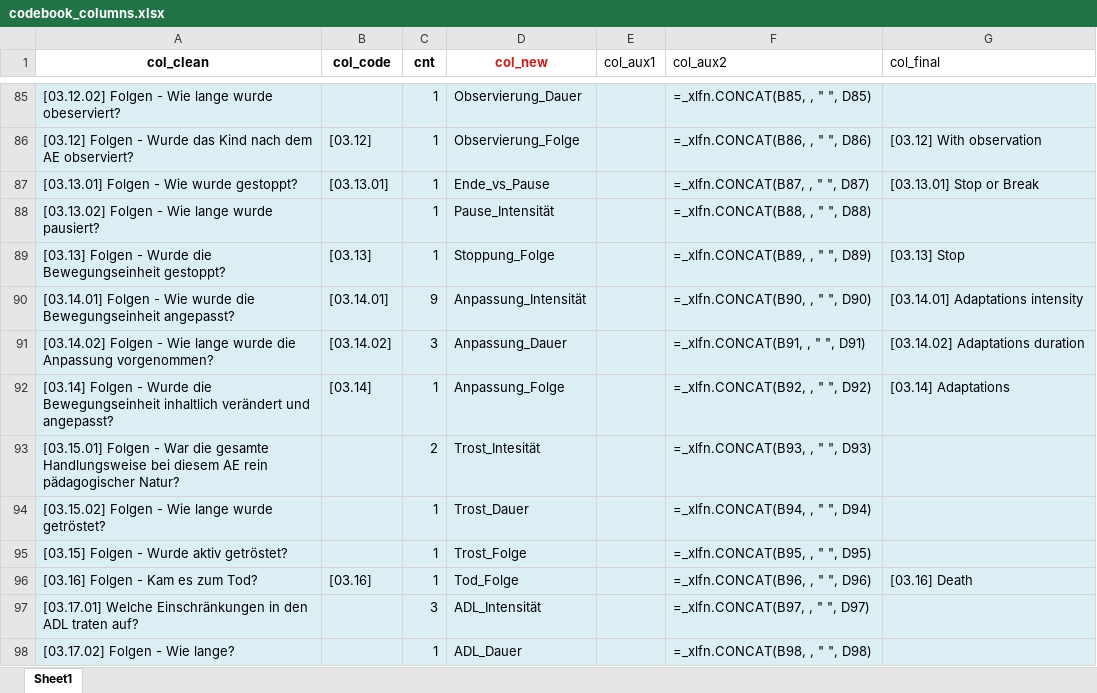
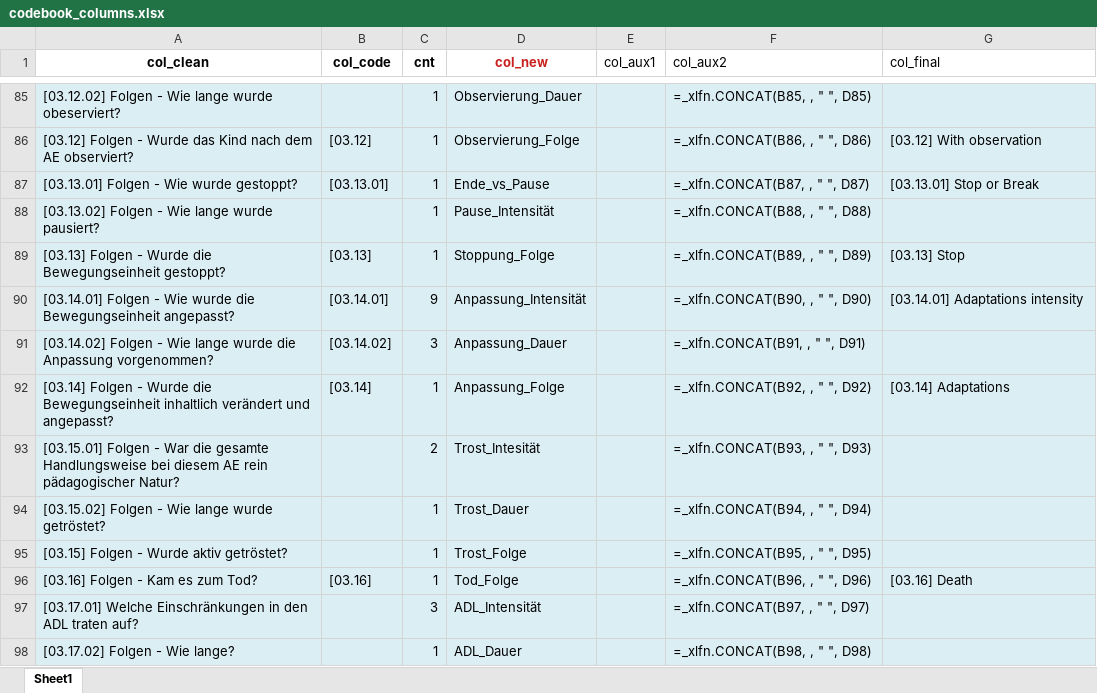
Before and after one commit to smeisegeier/sport-adverse-events, an Excel workbook: data/codebooks/codebook_columns.xlsx, sheet Sheet1, drawn as a sheet; only a part is shown, gaps mark what is left out; values as stored, in another font and other column widths than the file's, no borders; formulas without a stored value are shown as written; the diff names each change by its address in the sheet, - before the commit and + after, or states it on an @@ line.

```diff
--- a/data/codebooks/codebook_columns.xlsx (sheet Sheet1)
+++ b/data/codebooks/codebook_columns.xlsx (sheet Sheet1)
-G91 (col_final): [03.14.02] Adaptations duration
+G91 (col_final): (empty)
```
Also changed, not shown: data/codebooks/codebook_values.xlsx, data/out/df_csv.xlsx, 5 other files.
